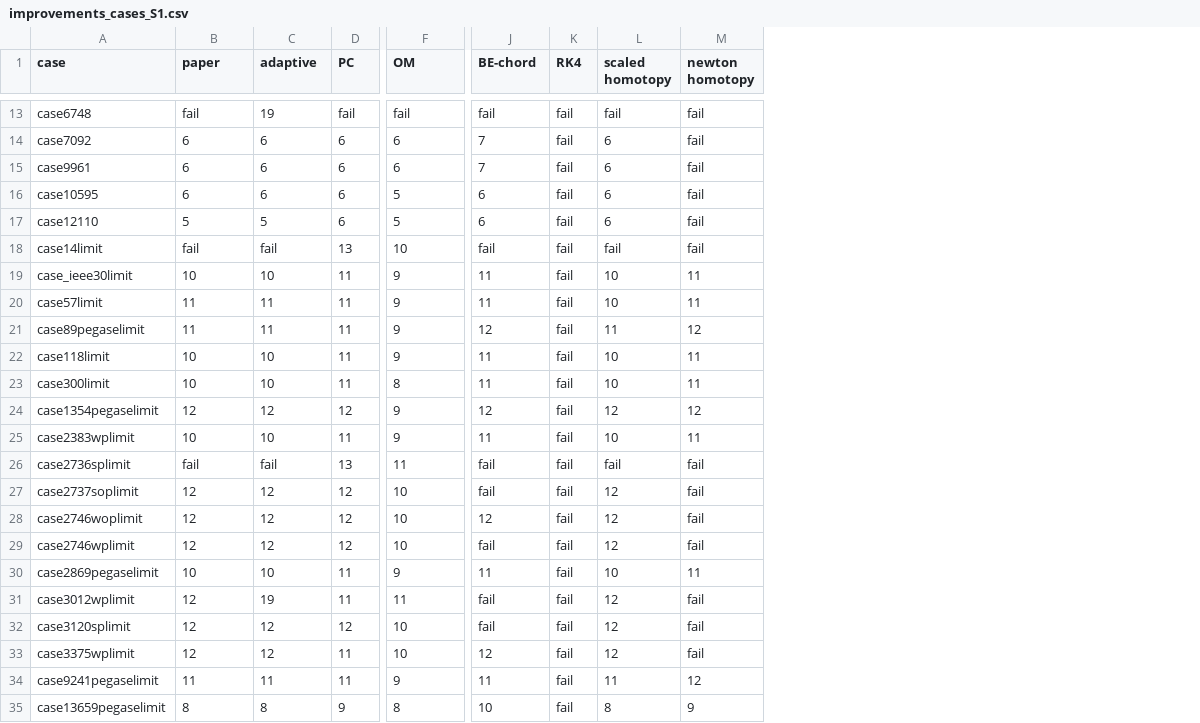
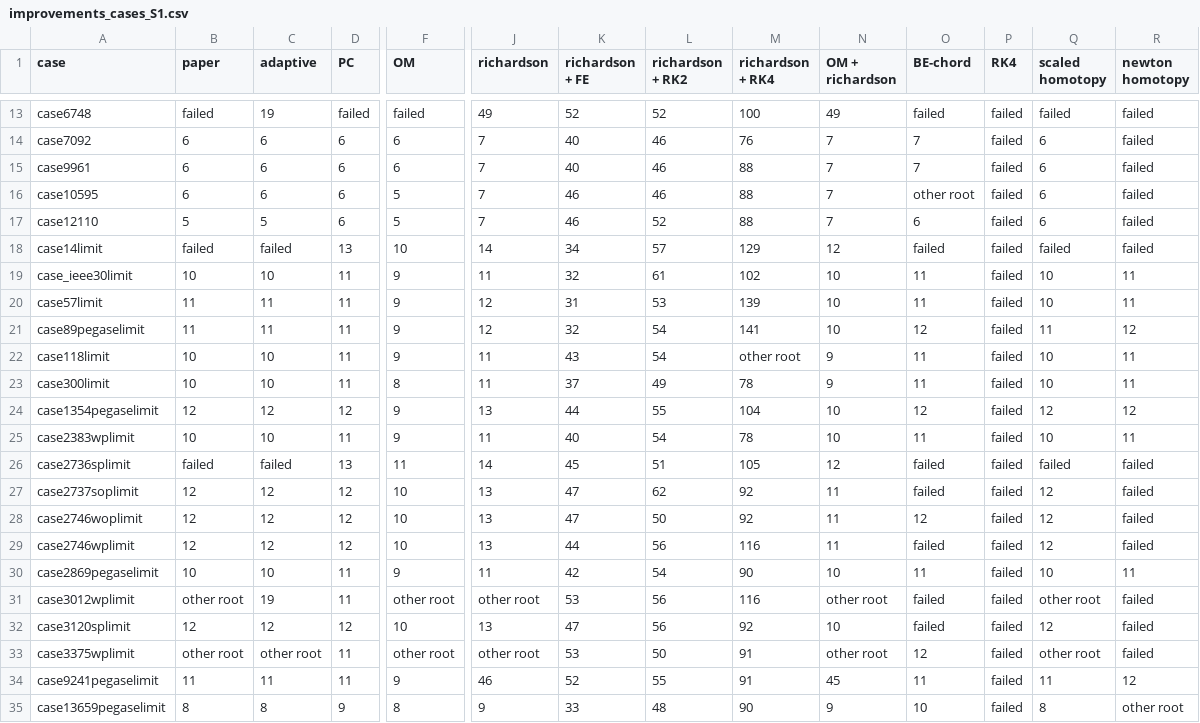
Before and after one commit to JonayedMohiuddin/NumericalAnalysisProject, a CSV file: results/tables/improvements_cases_S1.csv, drawn as a sheet; only a part is shown, gaps mark what is left out; addresses are those after the commit; the diff covers the shown part only; the diff names each change by its address in the sheet, - before the commit and + after, or states it on an @@ line.

```diff
--- a/results/tables/improvements_cases_S1.csv
+++ b/results/tables/improvements_cases_S1.csv
+column J (richardson), rows 13-35: 49 | 7 | 7 | 7 | 7 | 14 | 11 | 12 | 12 | 11 | 11 | 13 | 11 | 14 | 13 | 13 | 13 | 11 | other root | 13 | other root | 46 | 9
+column K (richardson + FE), rows 13-35: 52 | 40 | 40 | 46 | 46 | 34 | 32 | 31 | 32 | 43 | 37 | 44 | 40 | 45 | 47 | 47 | 44 | 42 | 53 | 47 | 53 | 52 | 33
+column L (richardson + RK2), rows 13-35: 52 | 46 | 46 | 46 | 52 | 57 | 61 | 53 | 54 | 54 | 49 | 55 | 54 | 51 | 62 | 50 | 56 | 54 | 56 | 56 | 50 | 55 | 48
+column M (richardson + RK4), rows 13-35: 100 | 76 | 88 | 88 | 88 | 129 | 102 | 139 | 141 | other root | 78 | 104 | 78 | 105 | 92 | 92 | 116 | 90 | 116 | 92 | 91 | 91 | 90
+column N (OM + richardson), rows 13-35: 49 | 7 | 7 | 7 | 7 | 12 | 10 | 10 | 10 | 9 | 9 | 10 | 10 | 12 | 11 | 11 | 11 | 10 | other root | 10 | other root | 45 | 9
-B13 (paper): fail
+B13 (paper): failed
-D13 (PC): fail
+D13 (PC): failed
-F13 (OM): fail
+F13 (OM): failed
-O13 (BE-chord): fail
+O13 (BE-chord): failed
-P13:P35 (RK4): fail
+P13:P35 (RK4): failed
-Q13 (scaled homotopy): fail
+Q13 (scaled homotopy): failed
-R13:R18 (newton homotopy): fail
+R13:R18 (newton homotopy): failed
-O16 (BE-chord): 6
+O16 (BE-chord): other root
-B18 (paper): fail
+B18 (paper): failed
-C18 (adaptive): fail
+C18 (adaptive): failed
-O18 (BE-chord): fail
+O18 (BE-chord): failed
-Q18 (scaled homotopy): fail
+Q18 (scaled homotopy): failed
-B26 (paper): fail
+B26 (paper): failed
-C26 (adaptive): fail
+C26 (adaptive): failed
-O26:O27 (BE-chord): fail
+O26:O27 (BE-chord): failed
-Q26 (scaled homotopy): fail
+Q26 (scaled homotopy): failed
-R26:R29 (newton homotopy): fail
+R26:R29 (newton homotopy): failed
-O29 (BE-chord): fail
+O29 (BE-chord): failed
-B31 (paper): 12
+B31 (paper): other root
-F31 (OM): 11
+F31 (OM): other root
-O31:O32 (BE-chord): fail
+O31:O32 (BE-chord): failed
-Q31 (scaled homotopy): 12
+Q31 (scaled homotopy): other root
-R31:R33 (newton homotopy): fail
+R31:R33 (newton homotopy): failed
-B33 (paper): 12
+B33 (paper): other root
-C33 (adaptive): 12
+C33 (adaptive): other root
-F33 (OM): 10
+F33 (OM): other root
-Q33 (scaled homotopy): 12
+Q33 (scaled homotopy): other root
-R35 (newton homotopy): 9
+R35 (newton homotopy): other root
```
Also changed, not shown: 34 edited cells elsewhere in this file, results/tables/improvements_cost.csv, results/tables/improvements_gains.csv, 23 other files.
